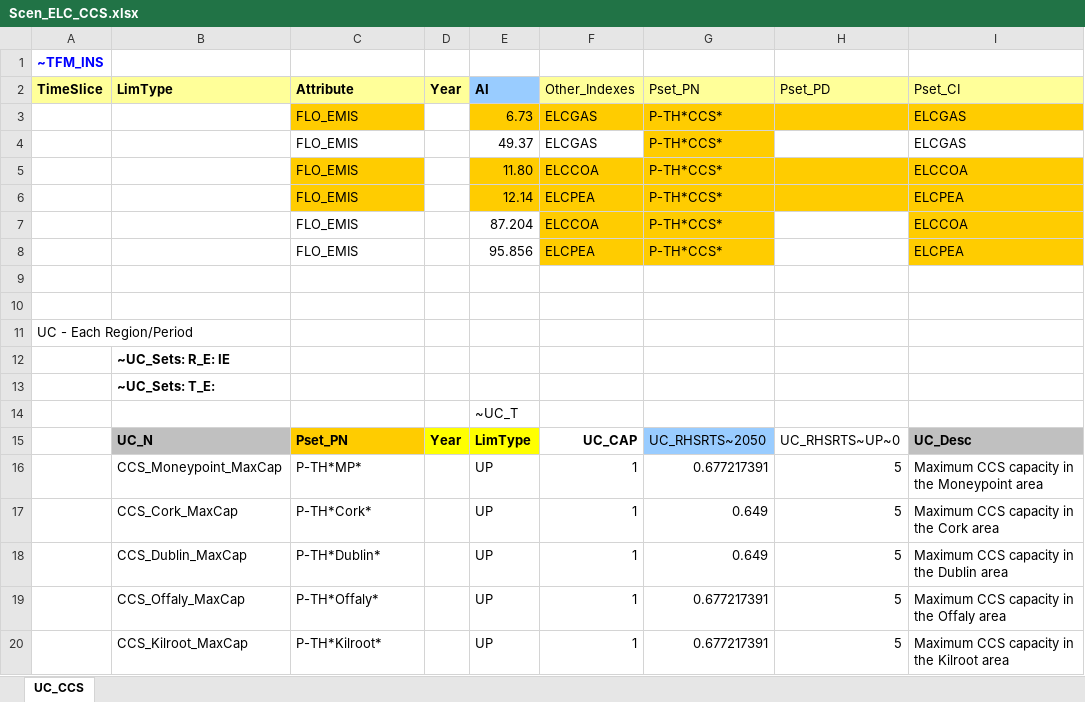
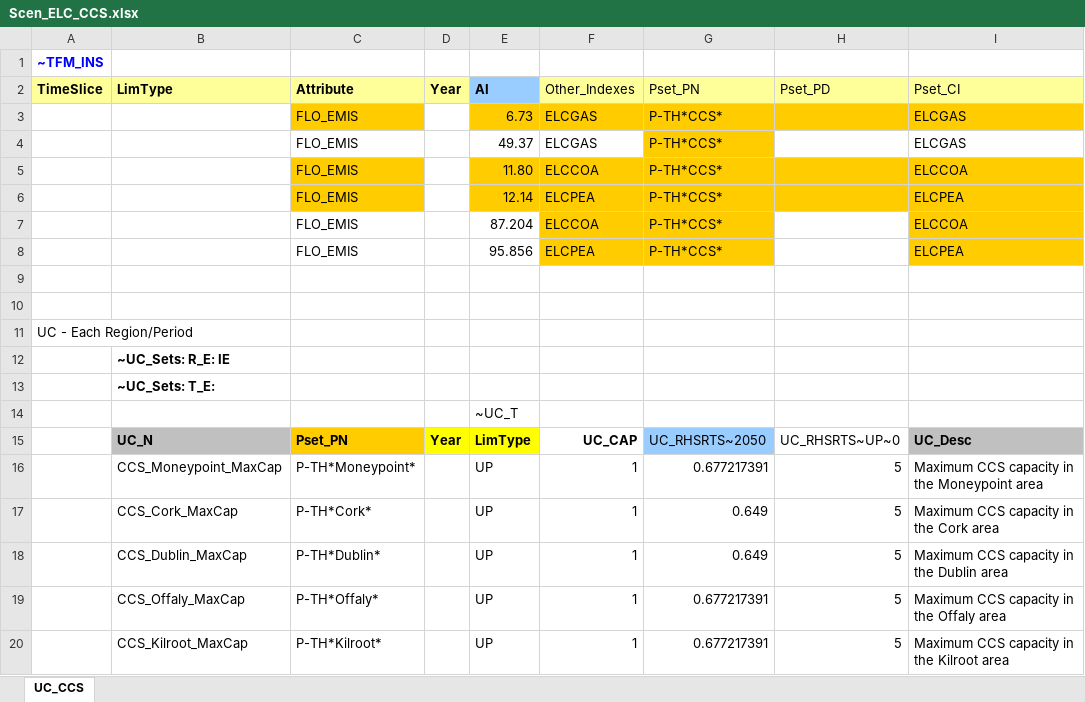
Before and after one commit to MaREI-EPMG/TIM-archived, an Excel workbook: SuppXLS/Scen_ELC_CCS.xlsx, sheet UC_CCS, drawn as a sheet; only a part is shown; values as stored, in another font and other column widths than the file's, no borders; the diff names each change by its address in the sheet, - before the commit and + after, or states it on an @@ line.

```diff
--- a/SuppXLS/Scen_ELC_CCS.xlsx (sheet UC_CCS)
+++ b/SuppXLS/Scen_ELC_CCS.xlsx (sheet UC_CCS)
-C16 (Attribute): P-TH*MP*
+C16 (Attribute): P-TH*Moneypoint*
```
Also changed, not shown: SuppXLS/Scen_ELC_CO2_Target2050_CO2-80.xlsx, SuppXLS/Scen_ELC_RES99.xlsx, 24 other files.
